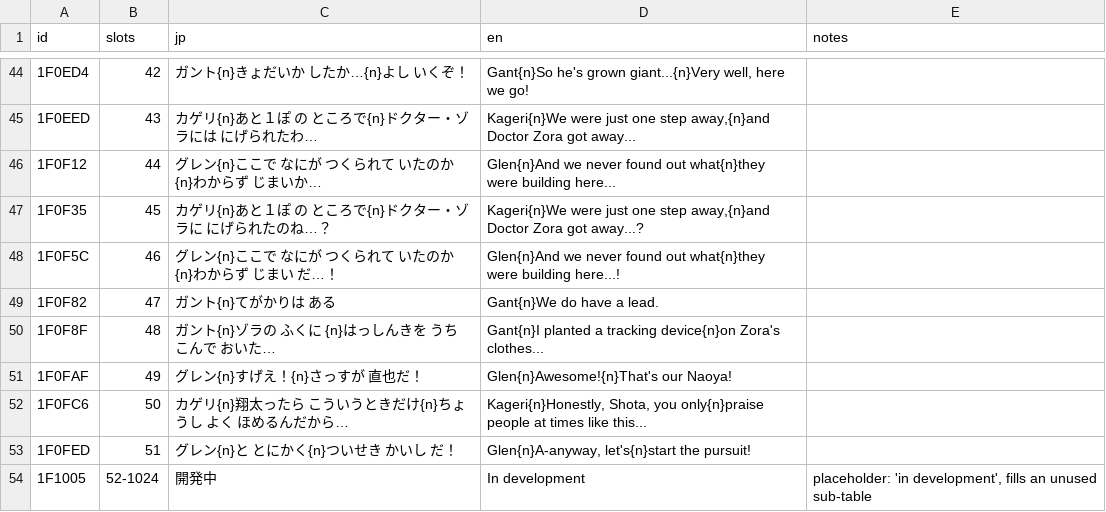
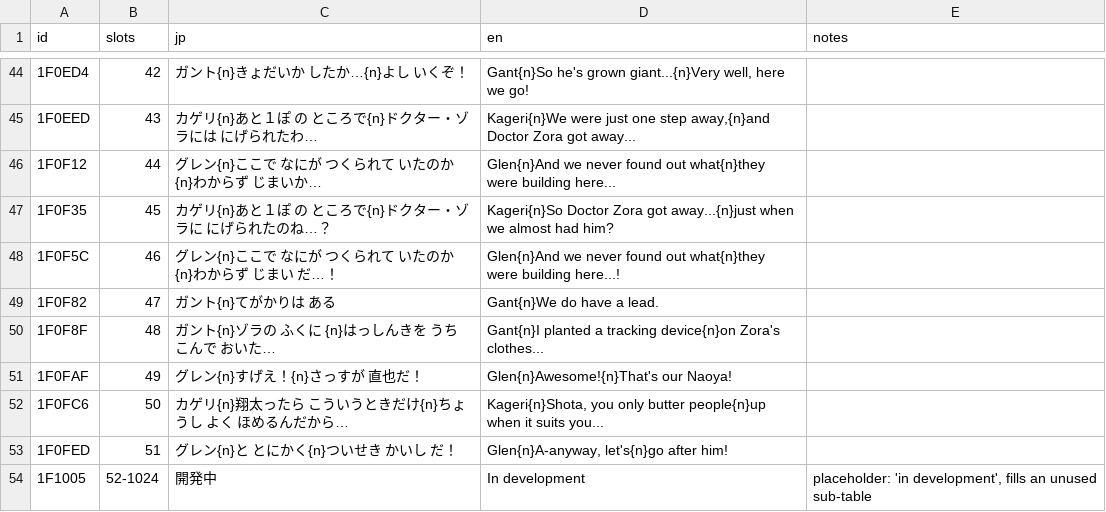
Before and after one commit to minhnhattonthat/genseishin-justirisers-souchaku-chikyuu-no-senshitachi-en, a TSV file: script/s16_1F0343.tsv, drawn as a sheet; only a part is shown, gaps mark what is left out.

```diff
--- a/script/s16_1F0343.tsv
+++ b/script/s16_1F0343.tsv
@@ -46,3 +46,3 @@ id	slots	jp	en	notes
 1F0F12	44	グレン{n}ここで なにが つくられて いたのか{n}わからず じまいか…	Glen{n}And we never found out what{n}they were building here...	
-1F0F35	45	カゲリ{n}あと１ぽ の ところで{n}ドクター・ゾラに にげられたのね…？	Kageri{n}We were just one step away,{n}and Doctor Zora got away...?	
+1F0F35	45	カゲリ{n}あと１ぽ の ところで{n}ドクター・ゾラに にげられたのね…？	Kageri{n}So Doctor Zora got away...{n}just when we almost had him?	
 1F0F5C	46	グレン{n}ここで なにが つくられて いたのか{n}わからず じまい だ…！	Glen{n}And we never found out what{n}they were building here...!	
@@ -51,4 +51,4 @@ id	slots	jp	en	notes
 1F0FAF	49	グレン{n}すげえ！{n}さっすが 直也だ！	Glen{n}Awesome!{n}That's our Naoya!	
-1F0FC6	50	カゲリ{n}翔太ったら こういうときだけ{n}ちょうし よく ほめるんだから…	Kageri{n}Honestly, Shota, you only{n}praise people at times like this...	
-1F0FED	51	グレン{n}と とにかく{n}ついせき かいし だ！	Glen{n}A-anyway, let's{n}start the pursuit!	
+1F0FC6	50	カゲリ{n}翔太ったら こういうときだけ{n}ちょうし よく ほめるんだから…	Kageri{n}Shota, you only butter people{n}up when it suits you...	
+1F0FED	51	グレン{n}と とにかく{n}ついせき かいし だ！	Glen{n}A-anyway, let's{n}go after him!	
 1F1005	52-1024	開発中	In development	placeholder: 'in development', fills an unused sub-table
```
Also changed, not shown: script/s05_1EA41B.tsv, script/s07_1EAB3A.tsv, 16 other files.
